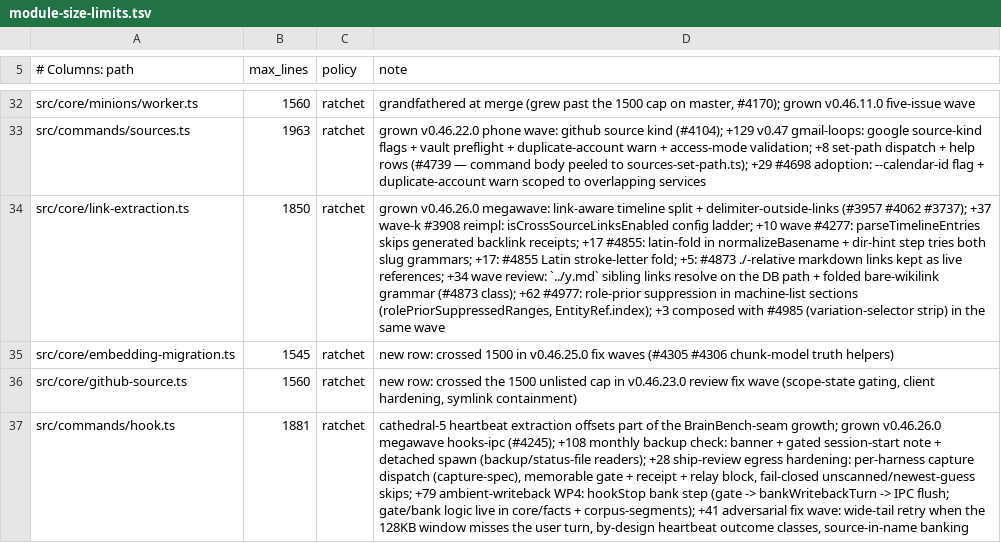
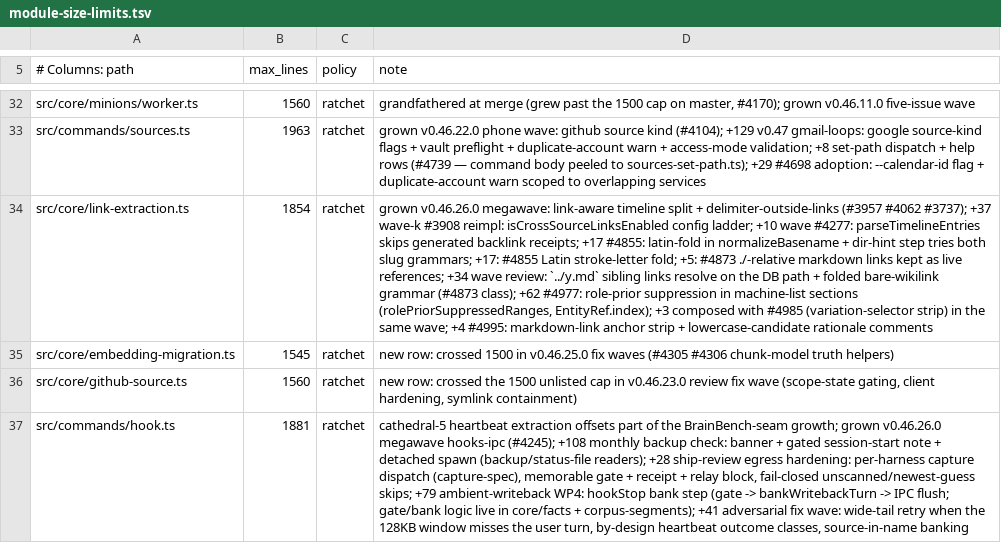
Before and after one commit to JamesSparkMojo/gbrain, a TSV file: scripts/module-size-limits.tsv, drawn as a sheet; only a part is shown, gaps mark what is left out; the diff names each change by its address in the sheet, - before the commit and + after, or states it on an @@ line.

Commit message:
fix(links): strip #anchor from markdown link targets, lowercase pass-1 candidates (#4995)
Root cause: the two markdown-link regexes in link-extraction.ts (ENTITY_REF_RE,
SAME_DIR_MD_RE) and the FS walker's mdPattern in extract.ts never consumed a
trailing `#anchor` — pass 1 emitted `x.md#anchor` as the slug (unmatchable),
the sameDir pass and the FS walker matched nothing — while every wikilink regex
already stripped anchors. A brain that links with anchors had an empty graph.
Pass-1 targets are now lowercased at the shared candidate seam (validateSlug
stores every slug lowercase on both engines, so mixed-case never resolved).
Behavior change: anchored markdown links now produce an edge to the target
page (anchor dropped); existing edges are unchanged. completeness.ts's link
heuristic counts anchored links too. Flips the #3190 anchor-exclusion pin.

(cherry picked from commit c364d02c9170ee641c29af5147a593dc1de26f0b)

```diff
--- a/scripts/module-size-limits.tsv
+++ b/scripts/module-size-limits.tsv
-B34 (max_lines): 1850
+B34 (max_lines): 1854
-D34 (note): …the same wave
+D34 (note): …the same wave; +4 #4995: markdown-link anchor strip + lowercase-candidate rationale comments
```
Also changed, not shown: 6 other files.
